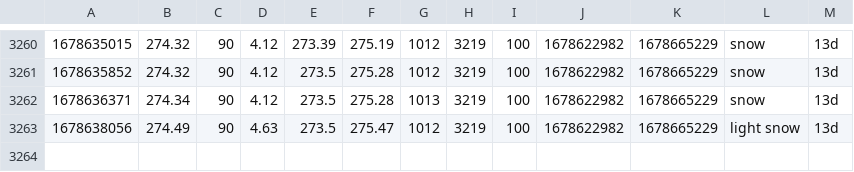
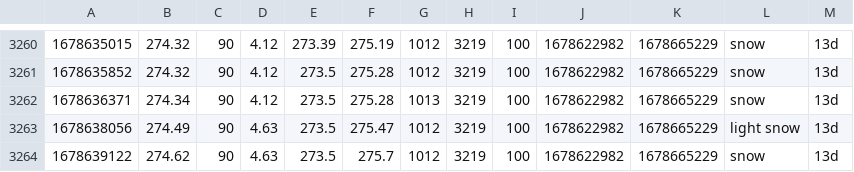
Before and after one commit to CY83R-3X71NC710N/Weather-Dashboard-Updater, a CSV file: weather.csv, drawn as a sheet; only a part is shown, gaps mark what is left out.

Commit message:
Update weather data

```diff
--- a/weather.csv
+++ b/weather.csv
@@ -3263 +3263,2 @@
 1678638056,274.49,90,4.63,273.5,275.47,1012,3219,100,1678622982,1678665229,light snow,13d
+1678639122,274.62,90,4.63,273.5,275.7,1012,3219,100,1678622982,1678665229,snow,13d
```
